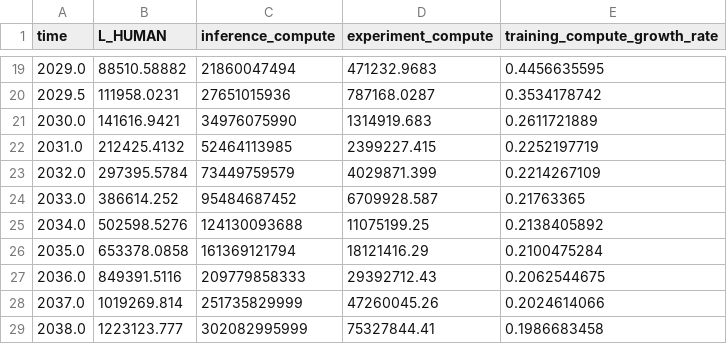
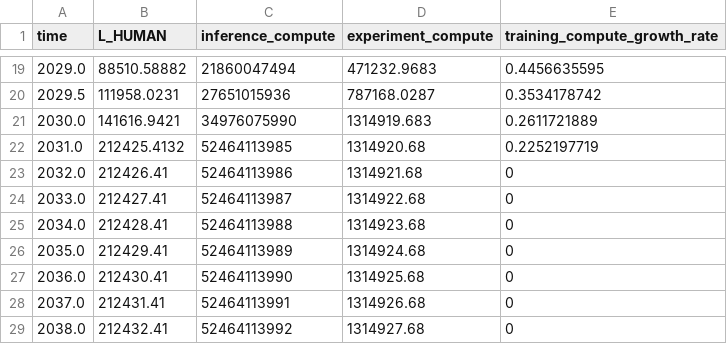
Before and after one commit to brendanhalstead/ai-progress-rates, a CSV file: inputs/updated_default.csv, drawn as a sheet; only a part is shown, gaps mark what is left out; the diff covers the shown part only.

```diff
--- a/inputs/updated_default.csv
+++ b/inputs/updated_default.csv
@@ -21,9 +21,9 @@ time,L_HUMAN,inference_compute,experiment_compute,training_compute_growth_rate
 2030.0,141616.9421,34976075990,1314919.683,0.2611721889
-2031.0,212425.4132,52464113985,2399227.415,0.2252197719
-2032.0,297395.5784,73449759579,4029871.399,0.2214267109
-2033.0,386614.252,95484687452,6709928.587,0.21763365
-2034.0,502598.5276,124130093688,11075199.25,0.2138405892
-2035.0,653378.0858,161369121794,18121416.29,0.2100475284
-2036.0,849391.5116,209779858333,29392712.43,0.2062544675
-2037.0,1019269.814,251735829999,47260045.26,0.2024614066
-2038.0,1223123.777,302082995999,75327844.41,0.1986683458
+2031.0,212425.4132,52464113985,1314920.68,0.2252197719
+2032.0,212426.41,52464113986,1314921.68,0
+2033.0,212427.41,52464113987,1314922.68,0
+2034.0,212428.41,52464113988,1314923.68,0
+2035.0,212429.41,52464113989,1314924.68,0
+2036.0,212430.41,52464113990,1314925.68,0
+2037.0,212431.41,52464113991,1314926.68,0
+2038.0,212432.41,52464113992,1314927.68,0
```
Also changed, not shown: 48 edited cells elsewhere in this file, 1 other file.
